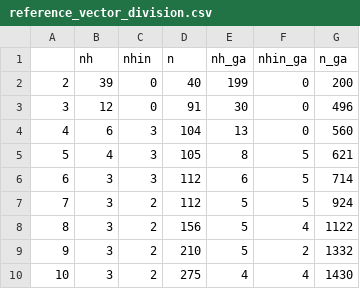
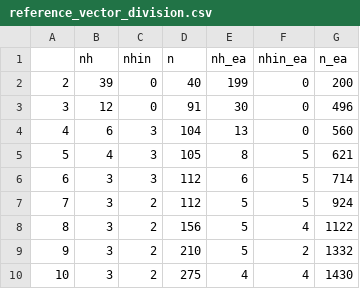
Before and after one commit to Nobuo-Namura/MBO-with-constraint-handling, a CSV file: reference_vector_division.csv, drawn as a sheet.

```diff
--- a/reference_vector_division.csv
+++ b/reference_vector_division.csv
@@ -1,2 +1,2 @@
-,nh,nhin,n,nh_ga,nhin_ga,n_ga
+,nh,nhin,n,nh_ea,nhin_ea,n_ea
 2,39,0,40,199,0,200
```
Also changed, not shown: 2 other files.
